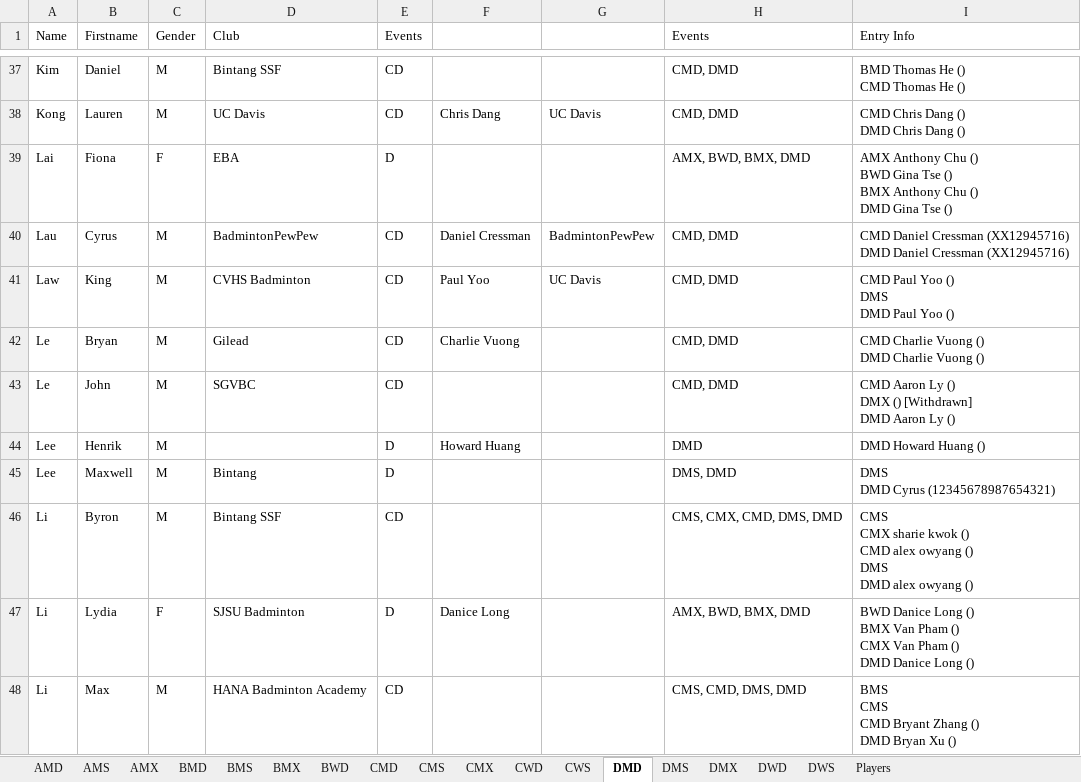
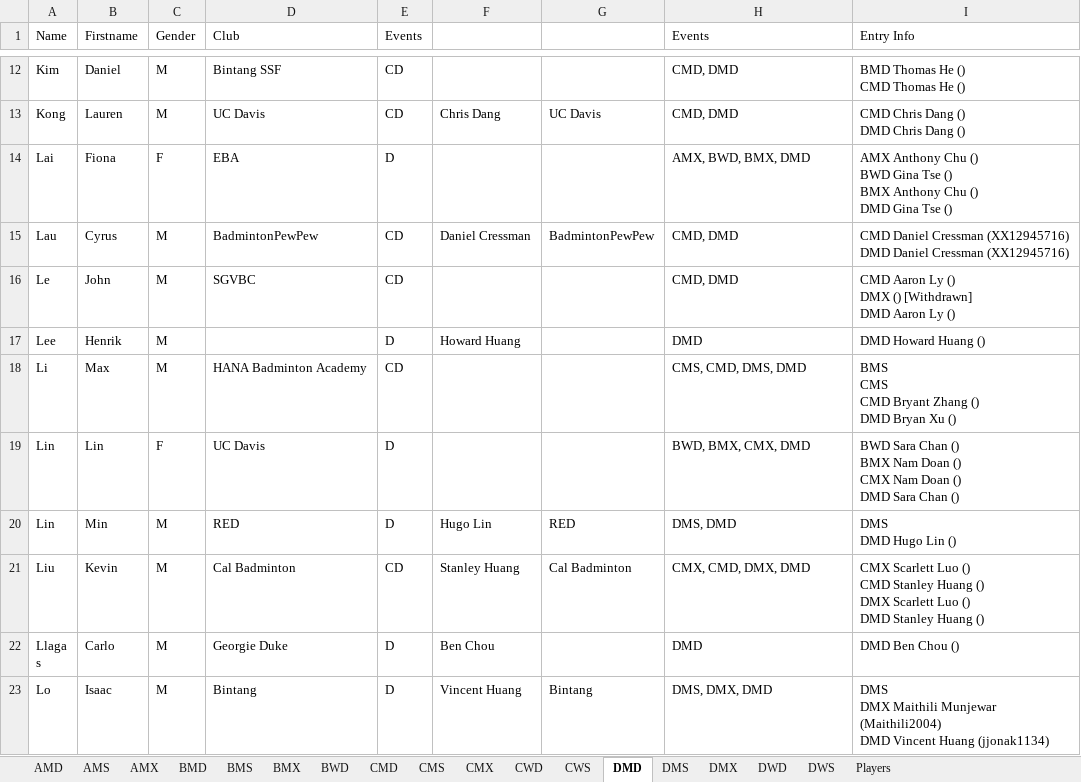
Before and after one commit to katduong/draw-maker, an Excel workbook: playerList.xlsx, sheet DMD, drawn as a sheet; only a part is shown, gaps mark what is left out; the shorter side is filled out with more unchanged rows; values as stored, in another font and other column widths than the file's, no borders; ↵ is a line break in a cell; the diff covers the shown part only; the diff names each change by its address in the sheet, - before the commit and + after, or states it on an @@ line.

```diff
--- a/playerList.xlsx (sheet DMD)
+++ b/playerList.xlsx (sheet DMD)
-row 41: Law | King | M | CVHS Badminton | CD | Paul Yoo | UC Davis | CMD, DMD | CMD Paul Yoo () ↵ DMS ↵ DMD Paul Yoo ()
-row 42: Le | Bryan | M | Gilead | CD | Charlie Vuong |  | CMD, DMD | CMD Charlie Vuong () ↵ DMD Charlie Vuong ()
-row 45: Lee | Maxwell | M | Bintang | D |  |  | DMS, DMD | DMS ↵ DMD Cyrus (12345678987654321)
-row 46: Li | Byron | M | Bintang SSF | CD |  |  | CMS, CMX, CMD, DMS, DMD | CMS ↵ CMX sharie kwok () ↵ CMD alex owyang () ↵ DMS ↵ DMD alex owyang ()
-row 47: Li | Lydia | F | SJSU Badminton | D | Danice Long |  | AMX, BWD, BMX, DMD | BWD Danice Long () ↵ BMX Van Pham () ↵ CMX Van Pham () ↵ DMD Danice Long ()
```
Also changed, not shown: 44 removed rows and 4 edited cells elsewhere in this sheet, sheet CMD, sheet DMX, sheet CMX, sheet BMD, sheet DWD, sheet BMX, 4 more sheets, playerParse.xlsx, 14 other files.
